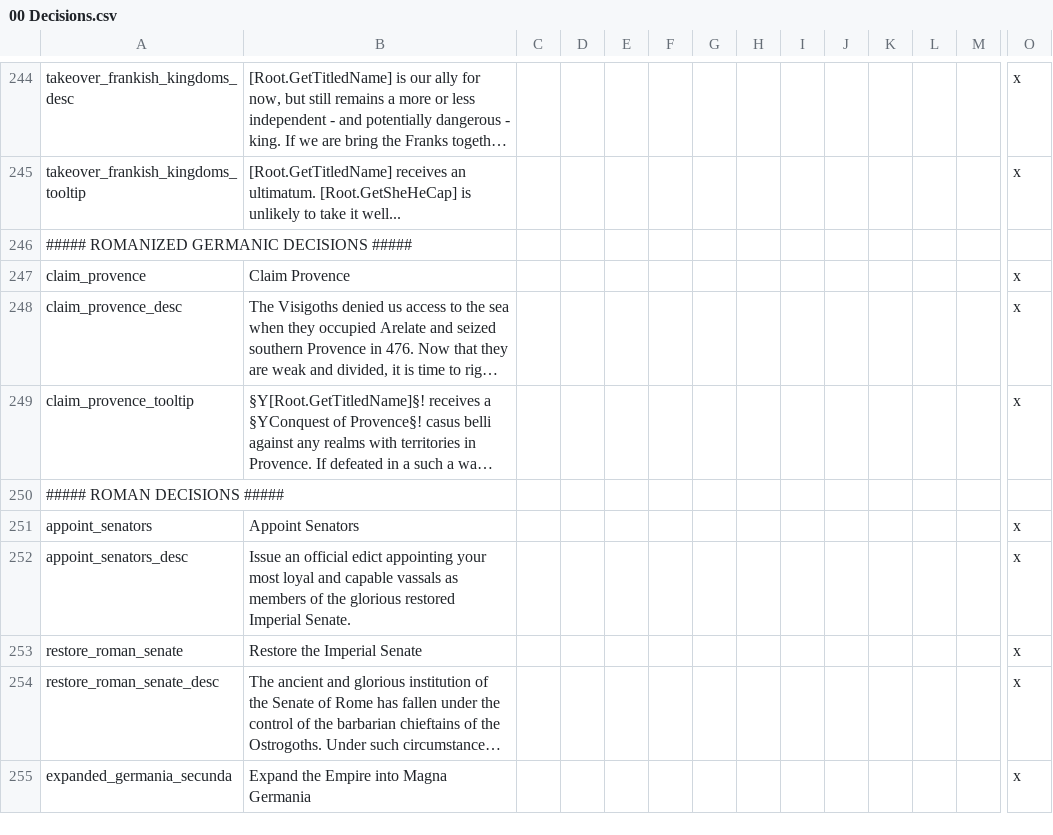
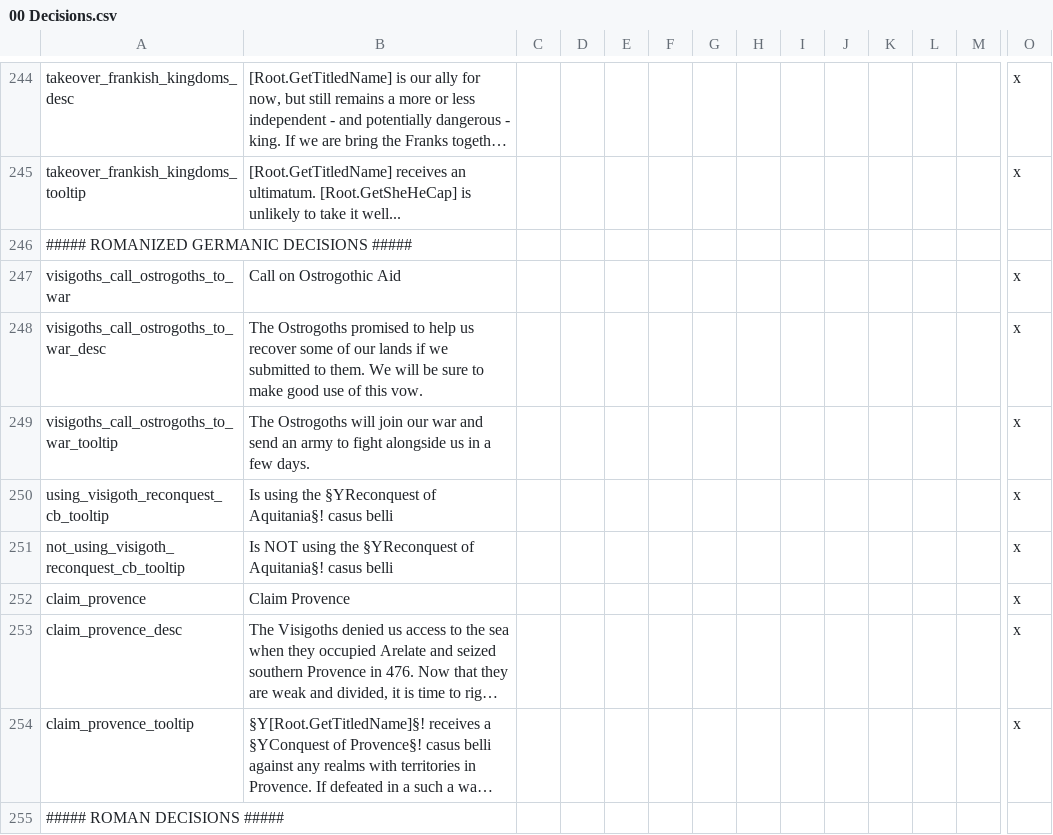
Before and after one commit to DC123456789/Britannia---The-Winter-King, a CSV file: Britannia/localisation/00 Decisions.csv, drawn as a sheet; only a part is shown, gaps mark what is left out; the shorter side is filled out with more unchanged rows; long unchanged cells end in …; rows hold the shown columns only; the diff names each change by its address in the sheet, - before the commit and + after, or states it on an @@ line.

Commit message:
- Added decision for Visigoths to call for Ostrogothic aid in a one offensive Aquitanian Reconquest war if they submitted peacefully - Blocked Ostrogothic tributaries from using county conquest or duchy invasion cbs against the PPO of Gaul

```diff
--- a/Britannia/localisation/00 Decisions.csv
+++ b/Britannia/localisation/00 Decisions.csv
+row 247: visigoths_call_ostrogoths_to_war | Call on Ostrogothic Aid |  |  |  |  |  |  |  |  |  |  |  | x
+row 248: visigoths_call_ostrogoths_to_war_desc | The Ostrogoths promised to help us recover some of our lands if we submitted to them. We will be sure to make good use of this vow. |  |  |  |  |  |  |  |  |  |  |  | x
+row 249: visigoths_call_ostrogoths_to_war_tooltip | The Ostrogoths will join our war and send an army to fight alongside us in a few days. |  |  |  |  |  |  |  |  |  |  |  | x
+row 250: using_visigoth_reconquest_cb_tooltip | Is using the §YReconquest of Aquitania§! casus belli |  |  |  |  |  |  |  |  |  |  |  | x
+row 251: not_using_visigoth_reconquest_cb_tooltip | Is NOT using the §YReconquest of Aquitania§! casus belli |  |  |  |  |  |  |  |  |  |  |  | x
```
Also changed, not shown: Britannia/localisation/00 Events - Storyline.csv, Britannia/localisation/00 Various.csv, 10 other files.
